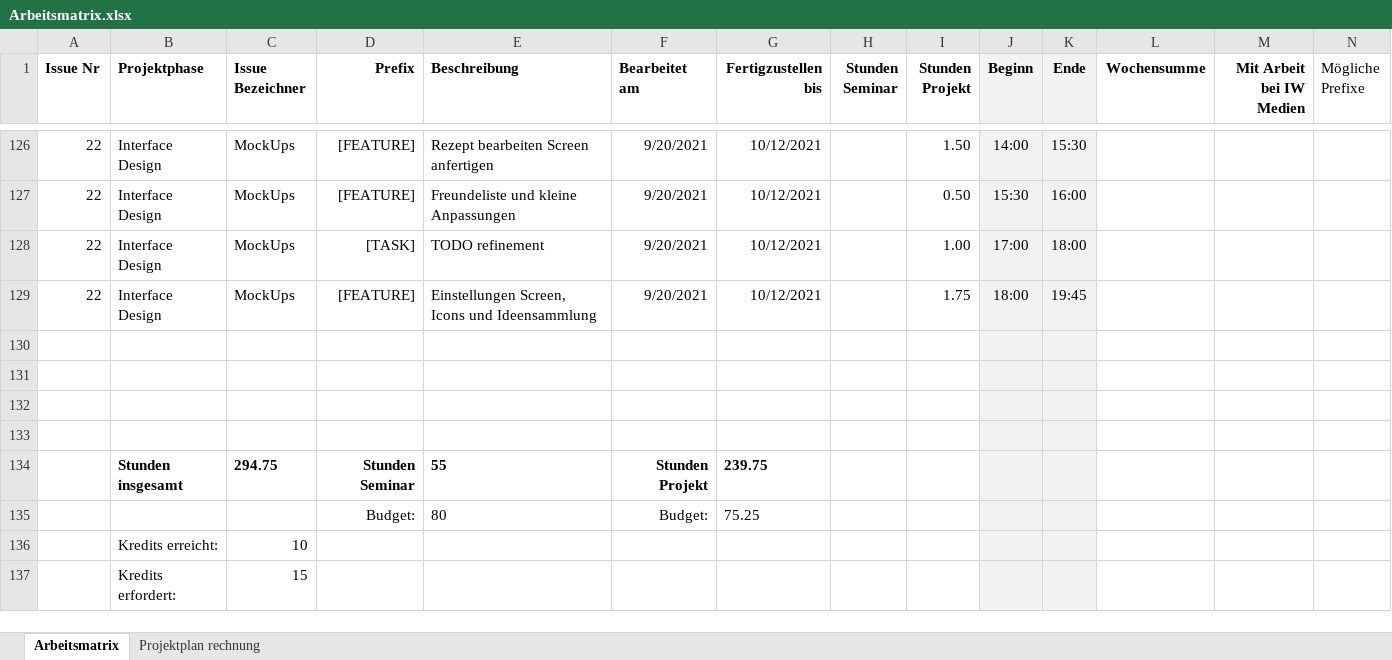
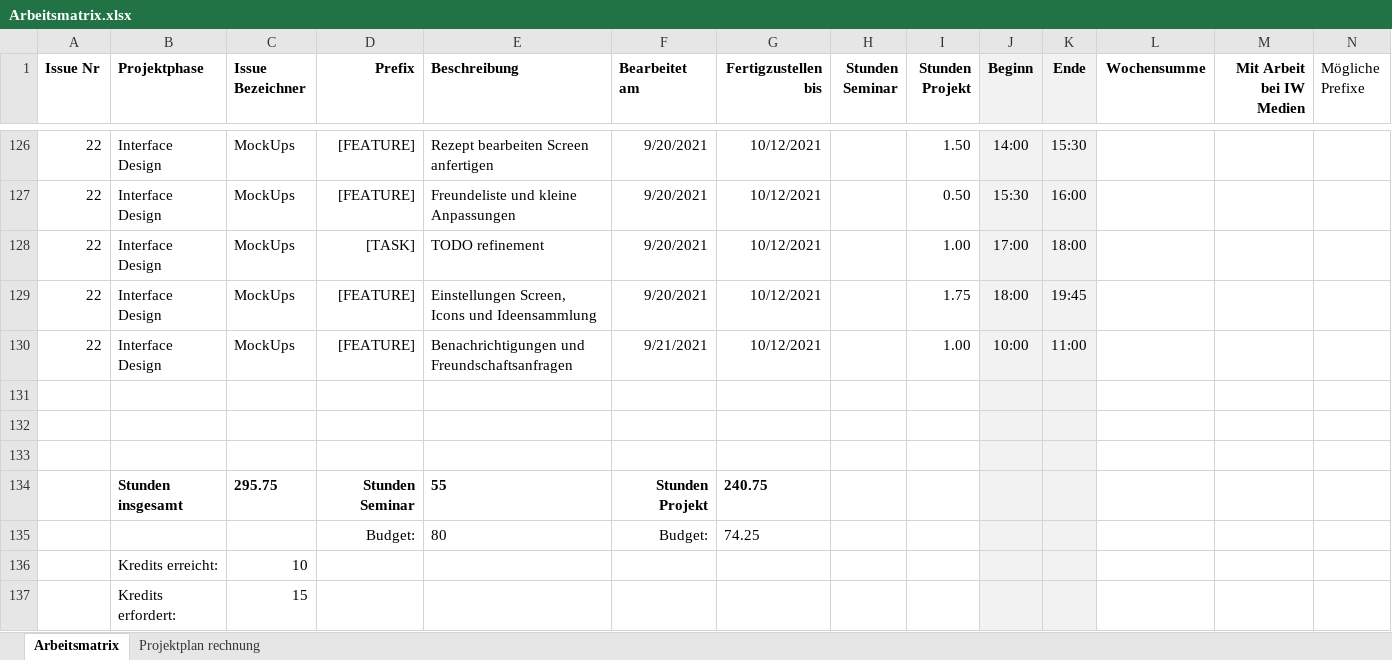
Before and after one commit to Inf166/design-concept-sharing-recipes, an Excel workbook: Artefakte/Zeiterfassung/Arbeitsmatrix.xlsx, sheet Arbeitsmatrix, drawn as a sheet; only a part is shown, gaps mark what is left out; values as stored, in another font and other column widths than the file's, no borders; removed rows and columns are numbered as before the commit, all else as after; rows hold the shown columns only; the diff names each change by its address in the sheet, - before the commit and + after, or states it on an @@ line.

```diff
--- a/Artefakte/Zeiterfassung/Arbeitsmatrix.xlsx (sheet Arbeitsmatrix)
+++ b/Artefakte/Zeiterfassung/Arbeitsmatrix.xlsx (sheet Arbeitsmatrix)
+row 130: 22 | Interface Design | MockUps | [FEATURE] | Benachrichtigungen und Freundschaftsanfragen | 9/21/2021 | 10/12/2021 |  | 1.00 | 10:00 | 11:00
-row 133: (empty)
-C134 (Issue Bezeichner): 294.75
+C134 (Issue Bezeichner): 295.75
-G134 (Fertigzustellen bis): 239.75
+G134 (Fertigzustellen bis): 240.75
-G135 (Fertigzustellen bis): 75.25
+G135 (Fertigzustellen bis): 74.25
```
Also changed, not shown: 31 other files.
